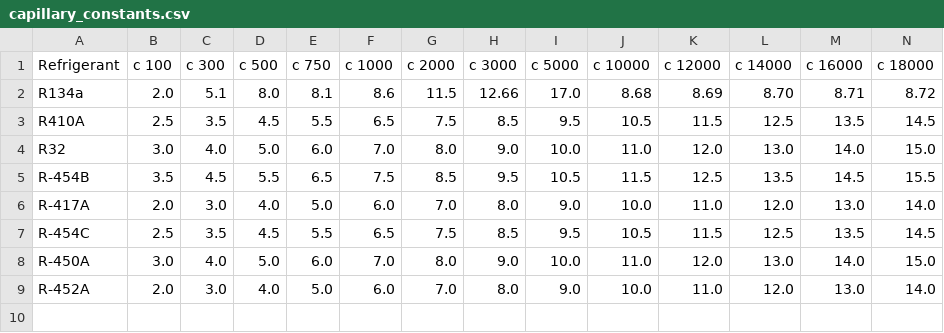
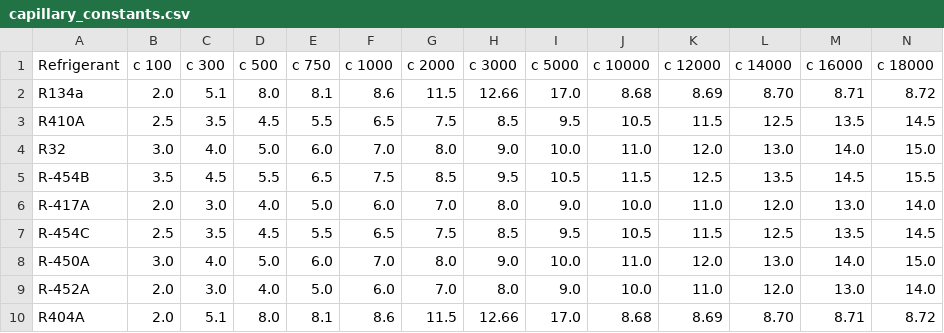
Before and after one commit to Felgalmo/propiedades, a CSV file: capillary_constants.csv, drawn as a sheet; only a part is shown; rows hold the shown columns only; the diff names each change by its address in the sheet, - before the commit and + after, or states it on an @@ line.

Commit message:
404Acapillary_constants.csv

```diff
--- a/capillary_constants.csv
+++ b/capillary_constants.csv
+row 10: R404A | 2.0 | 5.1 | 8.0 | 8.1 | 8.6 | 11.5 | 12.66 | 17.0 | 8.68 | 8.69 | 8.70 | 8.71 | 8.72
```
